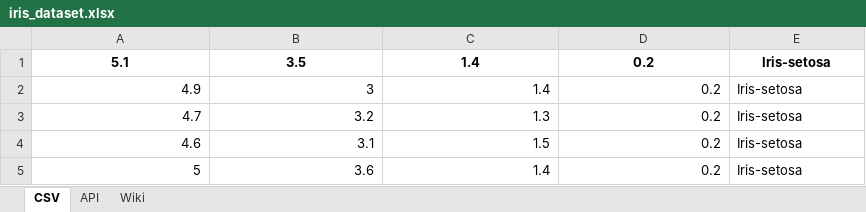
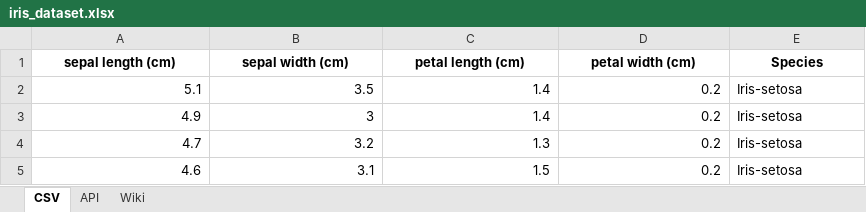
Before and after one commit to decvfox/pands-project, an Excel workbook: iris_dataset.xlsx, sheet CSV, drawn as a sheet; only a part is shown; the shorter side is filled out with more unchanged rows; values as stored, in another font and other column widths than the file's, no borders; addresses are those after the commit; the diff names each change by its address in the sheet, - before the commit and + after, or states it on an @@ line.

```diff
--- a/iris_dataset.xlsx (sheet CSV)
+++ b/iris_dataset.xlsx (sheet CSV)
+row 1: sepal length (cm) | sepal width (cm) | petal length (cm) | petal width (cm) | Species
-A2:E2 bold: on
+A2:E2 bold: off
-A2:D2 alignment: center
+A2:D2 alignment: right
-E2 alignment: center
+E2 alignment: left
```
Also changed, not shown: sheet Wiki, sheet API, 4 other files.
